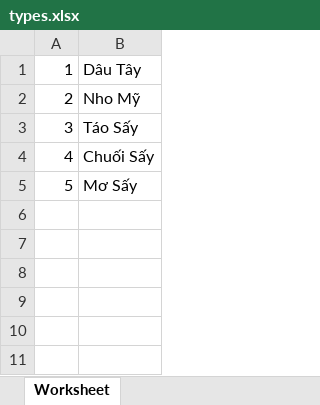
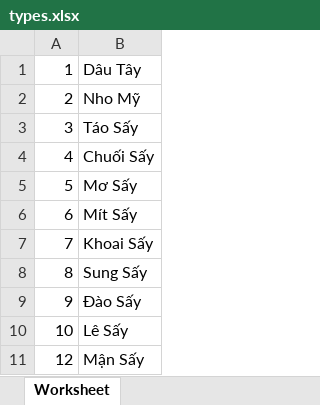
Before and after one commit to nguyendanhha2210/Do_an_1, an Excel workbook: public/Excel/types.xlsx, sheet Worksheet, drawn as a sheet; values as stored, in another font and other column widths than the file's, no borders; the diff names each change by its address in the sheet, - before the commit and + after, or states it on an @@ line.

```diff
--- a/public/Excel/types.xlsx (sheet Worksheet)
+++ b/public/Excel/types.xlsx (sheet Worksheet)
+row 6: 6 | Mít Sấy
+row 7: 7 | Khoai Sấy
+row 8: 8 | Sung Sấy
+row 9: 9 | Đào Sấy
+row 10: 10 | Lê Sấy
+row 11: 12 | Mận Sấy
```
Also changed, not shown: public/Excel/product.xlsx, 4 other files.
